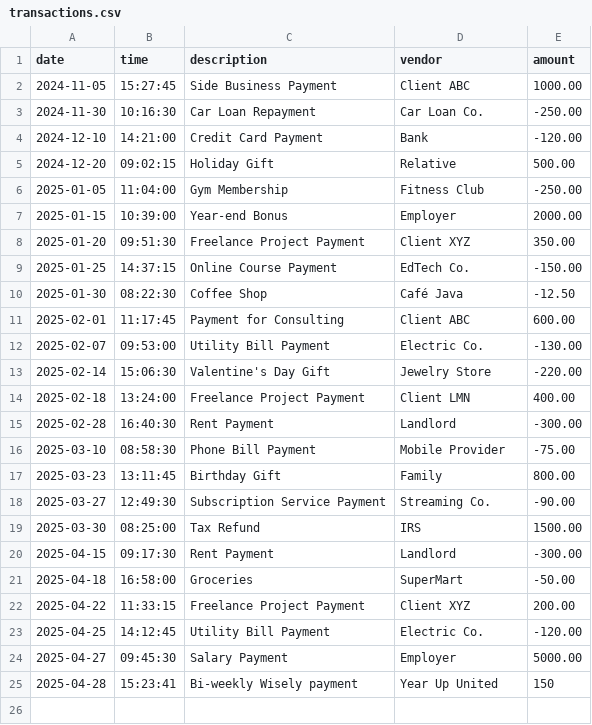
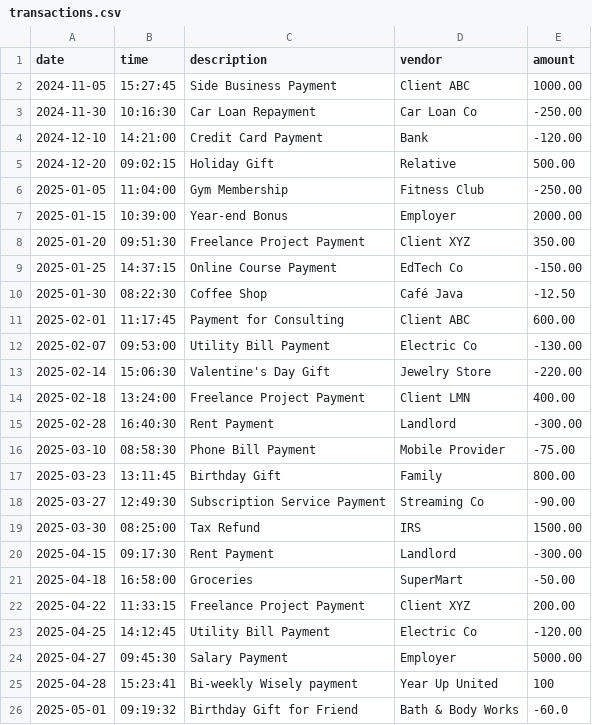
Before and after one commit to Jskjongn/AccountingLedger, a CSV file: src/main/resources/transactions.csv, drawn as a sheet.

```diff
--- a/src/main/resources/transactions.csv
+++ b/src/main/resources/transactions.csv
@@ -2,3 +2,3 @@ date|time|description|vendor|amount
 2024-11-05|15:27:45|Side Business Payment|Client ABC|1000.00
-2024-11-30|10:16:30|Car Loan Repayment|Car Loan Co.|-250.00
+2024-11-30|10:16:30|Car Loan Repayment|Car Loan Co|-250.00
 2024-12-10|14:21:00|Credit Card Payment|Bank|-120.00
@@ -8,6 +8,6 @@ date|time|description|vendor|amount
 2025-01-20|09:51:30|Freelance Project Payment|Client XYZ|350.00
-2025-01-25|14:37:15|Online Course Payment|EdTech Co.|-150.00
+2025-01-25|14:37:15|Online Course Payment|EdTech Co|-150.00
 2025-01-30|08:22:30|Coffee Shop|Café Java|-12.50
 2025-02-01|11:17:45|Payment for Consulting|Client ABC|600.00
-2025-02-07|09:53:00|Utility Bill Payment|Electric Co.|-130.00
+2025-02-07|09:53:00|Utility Bill Payment|Electric Co|-130.00
 2025-02-14|15:06:30|Valentine's Day Gift|Jewelry Store|-220.00
@@ -17,3 +17,3 @@ date|time|description|vendor|amount
 2025-03-23|13:11:45|Birthday Gift|Family|800.00
-2025-03-27|12:49:30|Subscription Service Payment|Streaming Co.|-90.00
+2025-03-27|12:49:30|Subscription Service Payment|Streaming Co|-90.00
 2025-03-30|08:25:00|Tax Refund|IRS|1500.00
@@ -22,4 +22,5 @@ date|time|description|vendor|amount
 2025-04-22|11:33:15|Freelance Project Payment|Client XYZ|200.00
-2025-04-25|14:12:45|Utility Bill Payment|Electric Co.|-120.00
+2025-04-25|14:12:45|Utility Bill Payment|Electric Co|-120.00
 2025-04-27|09:45:30|Salary Payment|Employer|5000.00
-2025-04-28|15:23:41|Bi-weekly Wisely payment|Year Up United|150
+2025-04-28|15:23:41|Bi-weekly Wisely payment|Year Up United|100
+2025-05-01|09:19:32|Birthday Gift for Friend|Bath & Body Works|-60.0
```
Also changed, not shown: 1 other file.
